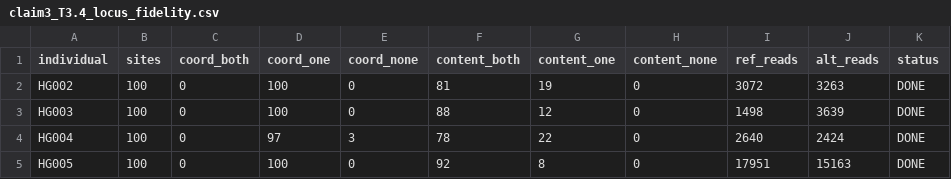
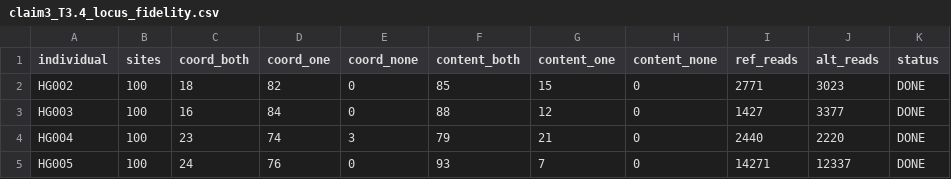
Before and after one commit to thackshanaramana0-spec/g_capsul, a CSV file: results/FULL_SWEEP_20260909/claim3_T3.4_locus_fidelity.csv, drawn as a sheet.

Commit message:
query returns TRUE READS, and T3.4's headline is corrected: 81/400 not 0/400

```diff
--- a/results/FULL_SWEEP_20260909/claim3_T3.4_locus_fidelity.csv
+++ b/results/FULL_SWEEP_20260909/claim3_T3.4_locus_fidelity.csv
@@ -1,5 +1,5 @@
 individual,sites,coord_both,coord_one,coord_none,content_both,content_one,content_none,ref_reads,alt_reads,status
-HG002,100,0,100,0,81,19,0,3072,3263,DONE
-HG003,100,0,100,0,88,12,0,1498,3639,DONE
-HG004,100,0,97,3,78,22,0,2640,2424,DONE
-HG005,100,0,100,0,92,8,0,17951,15163,DONE
+HG002,100,18,82,0,85,15,0,2771,3023,DONE
+HG003,100,16,84,0,88,12,0,1427,3377,DONE
+HG004,100,23,74,3,79,21,0,2440,2220,DONE
+HG005,100,24,76,0,93,7,0,14271,12337,DONE
```
Also changed, not shown: 3 other files.
